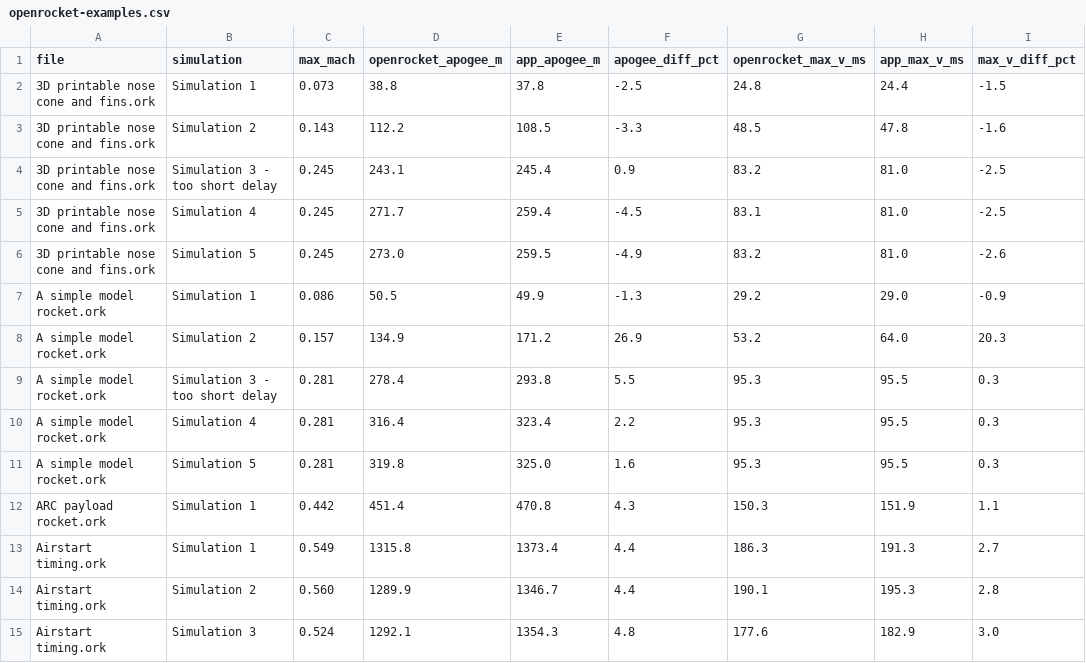
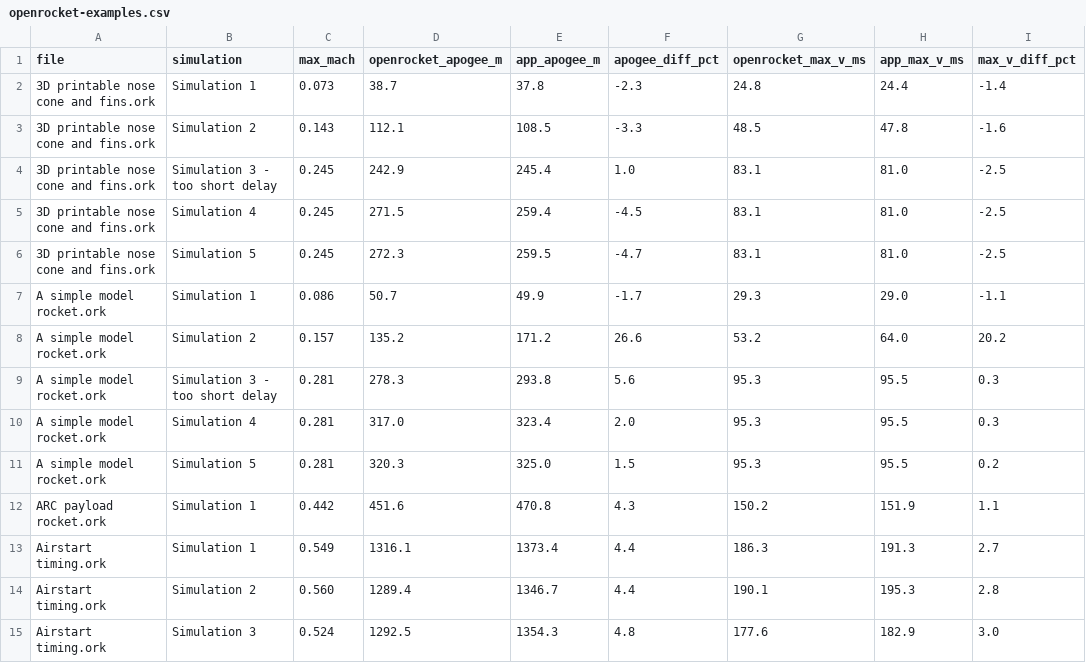
Before and after one commit to dustintlee-blahblah/PocketRocketFlightLab, a CSV file: validation/results/openrocket-examples.csv, drawn as a sheet; only a part is shown; the diff covers the shown part only; the diff names each change by its address in the sheet, - before the commit and + after, or states it on an @@ line.

```diff
--- a/validation/results/openrocket-examples.csv
+++ b/validation/results/openrocket-examples.csv
-D2 (openrocket_apogee_m): 38.8
+D2 (openrocket_apogee_m): 38.7
-F2 (apogee_diff_pct): -2.5
+F2 (apogee_diff_pct): -2.3
-I2 (max_v_diff_pct): -1.5
+I2 (max_v_diff_pct): -1.4
-D3 (openrocket_apogee_m): 112.2
+D3 (openrocket_apogee_m): 112.1
-D4 (openrocket_apogee_m): 243.1
+D4 (openrocket_apogee_m): 242.9
-F4 (apogee_diff_pct): 0.9
+F4 (apogee_diff_pct): 1.0
-G4 (openrocket_max_v_ms): 83.2
+G4 (openrocket_max_v_ms): 83.1
-D5 (openrocket_apogee_m): 271.7
+D5 (openrocket_apogee_m): 271.5
-D6 (openrocket_apogee_m): 273.0
+D6 (openrocket_apogee_m): 272.3
-F6 (apogee_diff_pct): -4.9
+F6 (apogee_diff_pct): -4.7
-G6 (openrocket_max_v_ms): 83.2
+G6 (openrocket_max_v_ms): 83.1
-I6 (max_v_diff_pct): -2.6
+I6 (max_v_diff_pct): -2.5
-D7 (openrocket_apogee_m): 50.5
+D7 (openrocket_apogee_m): 50.7
-F7 (apogee_diff_pct): -1.3
+F7 (apogee_diff_pct): -1.7
-G7 (openrocket_max_v_ms): 29.2
+G7 (openrocket_max_v_ms): 29.3
-I7 (max_v_diff_pct): -0.9
+I7 (max_v_diff_pct): -1.1
-D8 (openrocket_apogee_m): 134.9
+D8 (openrocket_apogee_m): 135.2
-F8 (apogee_diff_pct): 26.9
+F8 (apogee_diff_pct): 26.6
-I8 (max_v_diff_pct): 20.3
+I8 (max_v_diff_pct): 20.2
-D9 (openrocket_apogee_m): 278.4
+D9 (openrocket_apogee_m): 278.3
-F9 (apogee_diff_pct): 5.5
+F9 (apogee_diff_pct): 5.6
-D10 (openrocket_apogee_m): 316.4
+D10 (openrocket_apogee_m): 317.0
-F10 (apogee_diff_pct): 2.2
+F10 (apogee_diff_pct): 2.0
-D11 (openrocket_apogee_m): 319.8
+D11 (openrocket_apogee_m): 320.3
-F11 (apogee_diff_pct): 1.6
+F11 (apogee_diff_pct): 1.5
-I11 (max_v_diff_pct): 0.3
+I11 (max_v_diff_pct): 0.2
-D12 (openrocket_apogee_m): 451.4
+D12 (openrocket_apogee_m): 451.6
-G12 (openrocket_max_v_ms): 150.3
+G12 (openrocket_max_v_ms): 150.2
-D13 (openrocket_apogee_m): 1315.8
+D13 (openrocket_apogee_m): 1316.1
-D14 (openrocket_apogee_m): 1289.9
+D14 (openrocket_apogee_m): 1289.4
-D15 (openrocket_apogee_m): 1292.1
+D15 (openrocket_apogee_m): 1292.5
```
Also changed, not shown: 2 added rows, 2 removed rows and 118 edited cells elsewhere in this file, 13 other files.
